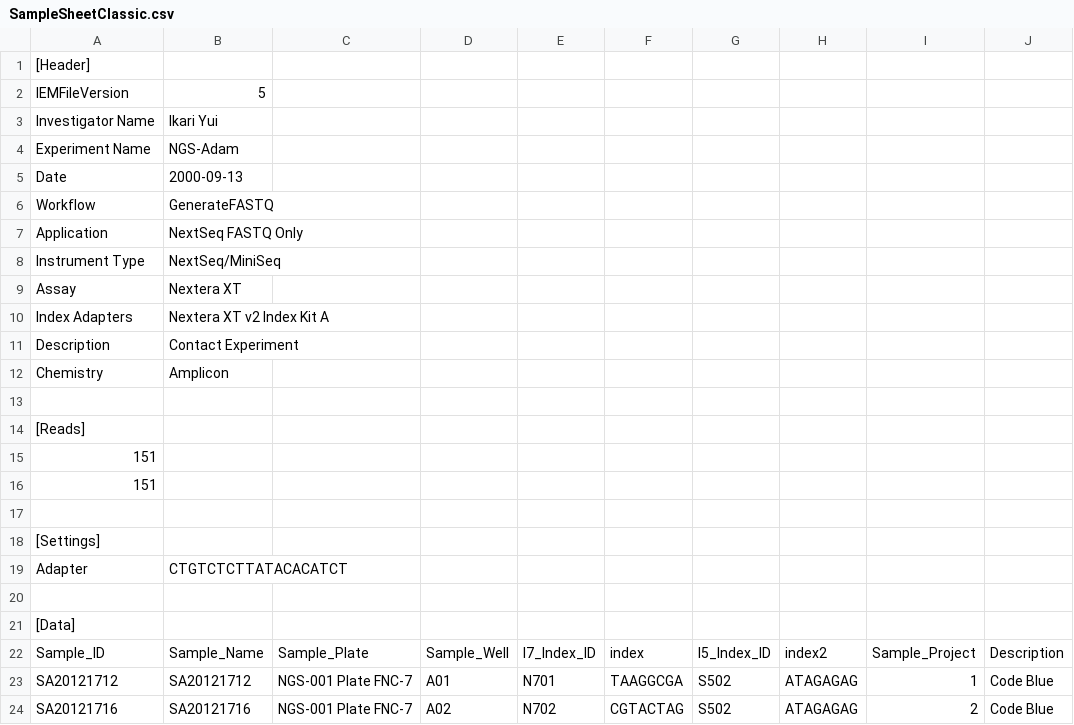
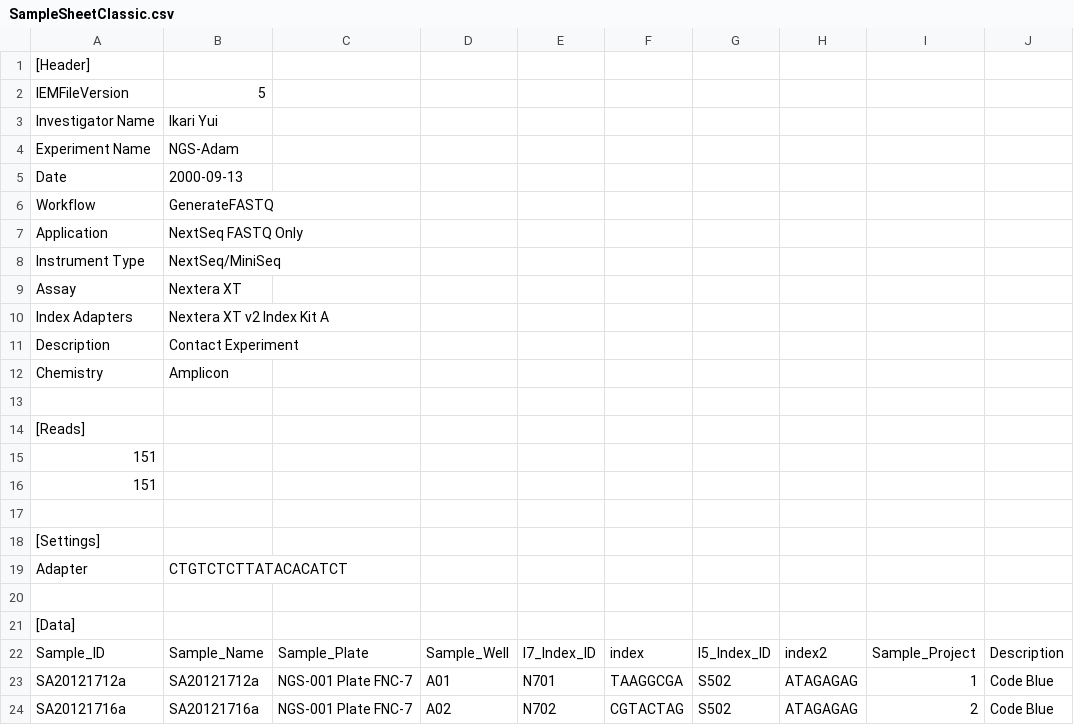
Before and after one commit to phac-nml/irida-uploader, a CSV file: iridauploader/tests_integration/fake_nextseq_nml_data/SampleSheetClassic.csv, drawn as a sheet.

Commit message:
fix end to end test

```diff
--- a/iridauploader/tests_integration/fake_nextseq_nml_data/SampleSheetClassic.csv
+++ b/iridauploader/tests_integration/fake_nextseq_nml_data/SampleSheetClassic.csv
@@ -22,3 +22,3 @@ Adapter,CTGTCTCTTATACACATCT
 Sample_ID,Sample_Name,Sample_Plate,Sample_Well,I7_Index_ID,index,I5_Index_ID,index2,Sample_Project,Description
-SA20121712,SA20121712,NGS-001 Plate FNC-7,A01,N701,TAAGGCGA,S502,ATAGAGAG,1,Code Blue
-SA20121716,SA20121716,NGS-001 Plate FNC-7,A02,N702,CGTACTAG,S502,ATAGAGAG,2,Code Blue
+SA20121712a,SA20121712a,NGS-001 Plate FNC-7,A01,N701,TAAGGCGA,S502,ATAGAGAG,1,Code Blue
+SA20121716a,SA20121716a,NGS-001 Plate FNC-7,A02,N702,CGTACTAG,S502,ATAGAGAG,2,Code Blue
```
Also changed, not shown: 8 other files.
